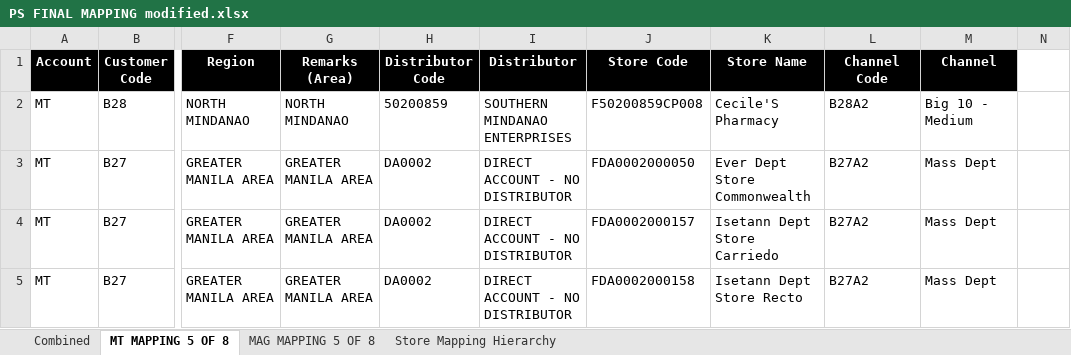
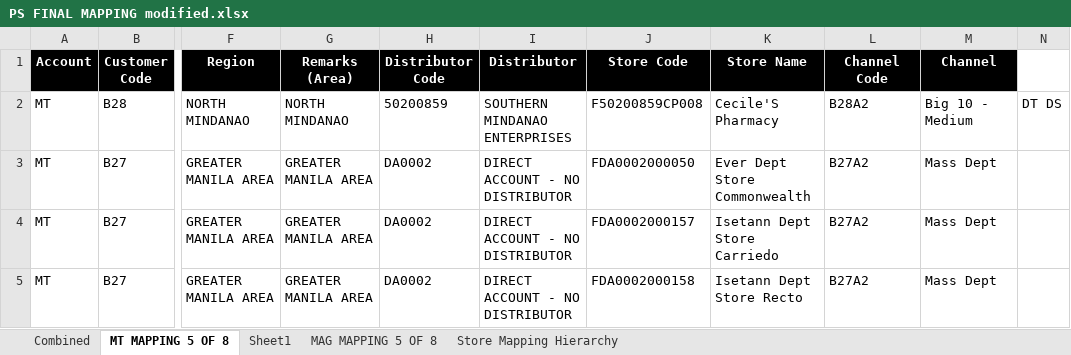
Before and after one commit to Bobojsza/perfectstore, an Excel workbook: database/seeds/seed_files/PS FINAL MAPPING modified.xlsx, sheet MT MAPPING 5 OF 8, drawn as a sheet; only a part is shown, gaps mark what is left out; values as stored, in another font and other column widths than the file's, no borders; the diff names each change by its address in the sheet, - before the commit and + after, or states it on an @@ line.

```diff
--- a/database/seeds/seed_files/PS FINAL MAPPING modified.xlsx (sheet MT MAPPING 5 OF 8)
+++ b/database/seeds/seed_files/PS FINAL MAPPING modified.xlsx (sheet MT MAPPING 5 OF 8)
+sheet tab: Sheet1
-N2: (empty)
+N2: DT DS
```
Also changed, not shown: sheet Combined, 4 other files.
